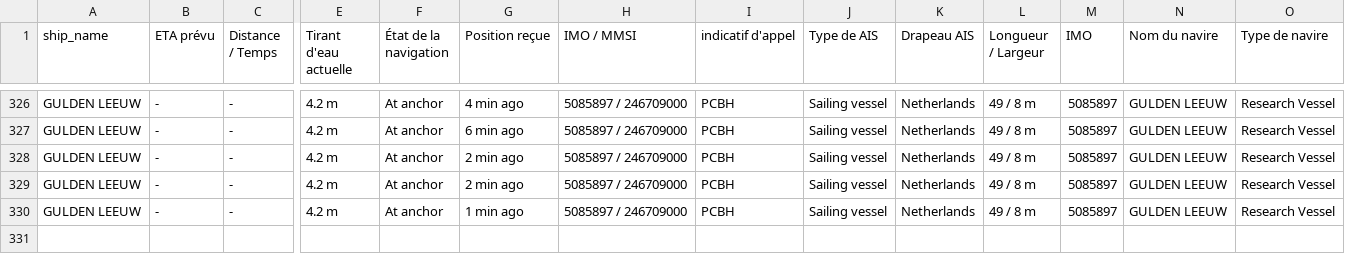
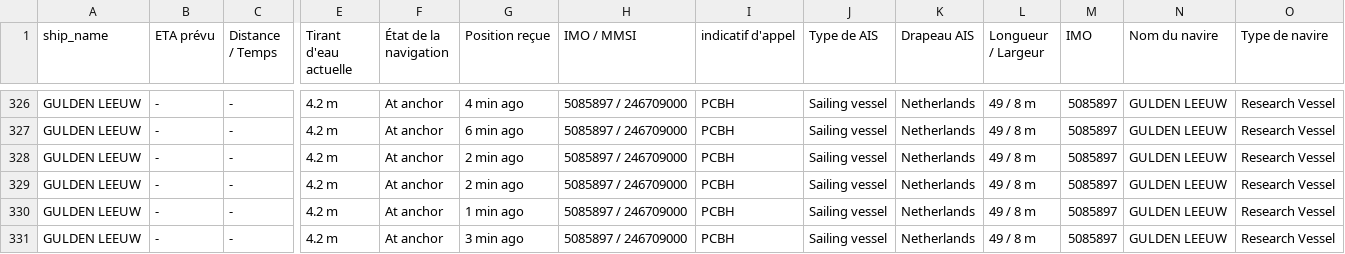
Before and after one commit to ZouarhiYassmin/ais-dataset-vesselfinder, a CSV file: data/GULDEN_LEEUW.csv, drawn as a sheet; only a part is shown, gaps mark what is left out; rows hold the shown columns only; the diff names each change by its address in the sheet, - before the commit and + after, or states it on an @@ line.

```diff
--- a/data/GULDEN_LEEUW.csv
+++ b/data/GULDEN_LEEUW.csv
+row 331: GULDEN LEEUW | - | - | 4.2 m | At anchor | 3 min ago | 5085897 / 246709000 | PCBH | Sailing vessel | Netherlands | 49 / 8 m | 5085897 | GULDEN LEEUW | Research Vessel
```
Also changed, not shown: data/ARROW.csv, data/FORTUNATE_SUN.csv, 5 other files.
